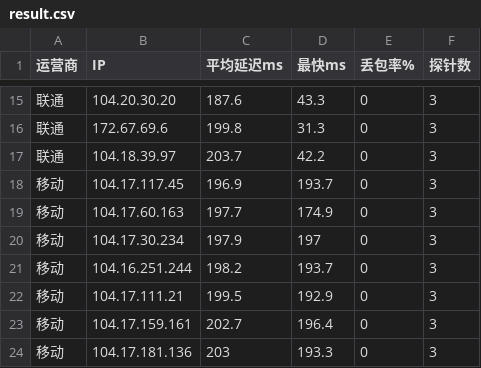
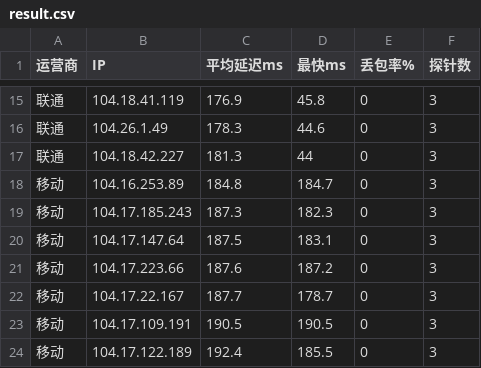
Before and after one commit to K775KK/cfopt, a CSV file: result.csv, drawn as a sheet; only a part is shown, gaps mark what is left out; the diff covers the shown part only.

```diff
--- a/result.csv
+++ b/result.csv
@@ -15,10 +15,10 @@
-联通,104.20.30.20,187.6,43.3,0,3
-联通,172.67.69.6,199.8,31.3,0,3
-联通,104.18.39.97,203.7,42.2,0,3
-移动,104.17.117.45,196.9,193.7,0,3
-移动,104.17.60.163,197.7,174.9,0,3
-移动,104.17.30.234,197.9,197,0,3
-移动,104.16.251.244,198.2,193.7,0,3
-移动,104.17.111.21,199.5,192.9,0,3
-移动,104.17.159.161,202.7,196.4,0,3
-移动,104.17.181.136,203,193.3,0,3
+联通,104.18.41.119,176.9,45.8,0,3
+联通,104.26.1.49,178.3,44.6,0,3
+联通,104.18.42.227,181.3,44,0,3
+移动,104.16.253.89,184.8,184.7,0,3
+移动,104.17.185.243,187.3,182.3,0,3
+移动,104.17.147.64,187.5,183.1,0,3
+移动,104.17.223.66,187.6,187.2,0,3
+移动,104.17.22.167,187.7,178.7,0,3
+移动,104.17.109.191,190.5,190.5,0,3
+移动,104.17.122.189,192.4,185.5,0,3
```
Also changed, not shown: 8 added rows, 8 removed rows and 18 edited cells elsewhere in this file, 1 other file.
